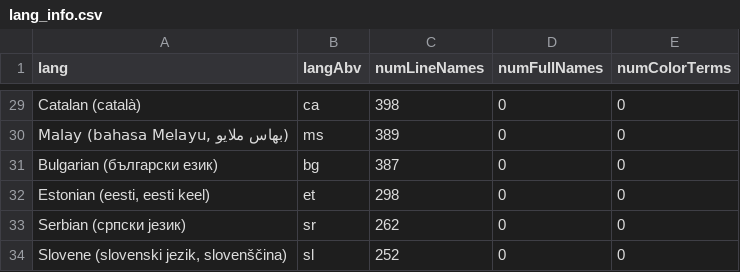
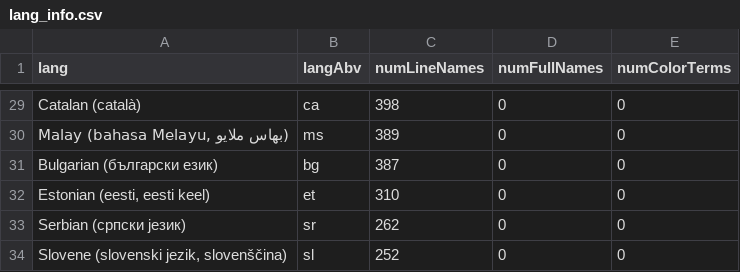
Before and after one commit to uwdata/color-naming-in-different-languages, a CSV file: model/lang_info.csv, drawn as a sheet; only a part is shown, gaps mark what is left out.

```diff
--- a/model/lang_info.csv
+++ b/model/lang_info.csv
@@ -31,3 +31,3 @@ Catalan (català),ca,398,0,0
 Bulgarian (български език),bg,387,0,0
-"Estonian (eesti, eesti keel)",et,298,0,0
+"Estonian (eesti, eesti keel)",et,310,0,0
 Serbian (српски језик),sr,262,0,0
```
Also changed, not shown: model/removed_color_data.csv, processing_scripts/01_data_cleaning/participants_to_exclude.csv, 1 other file.
